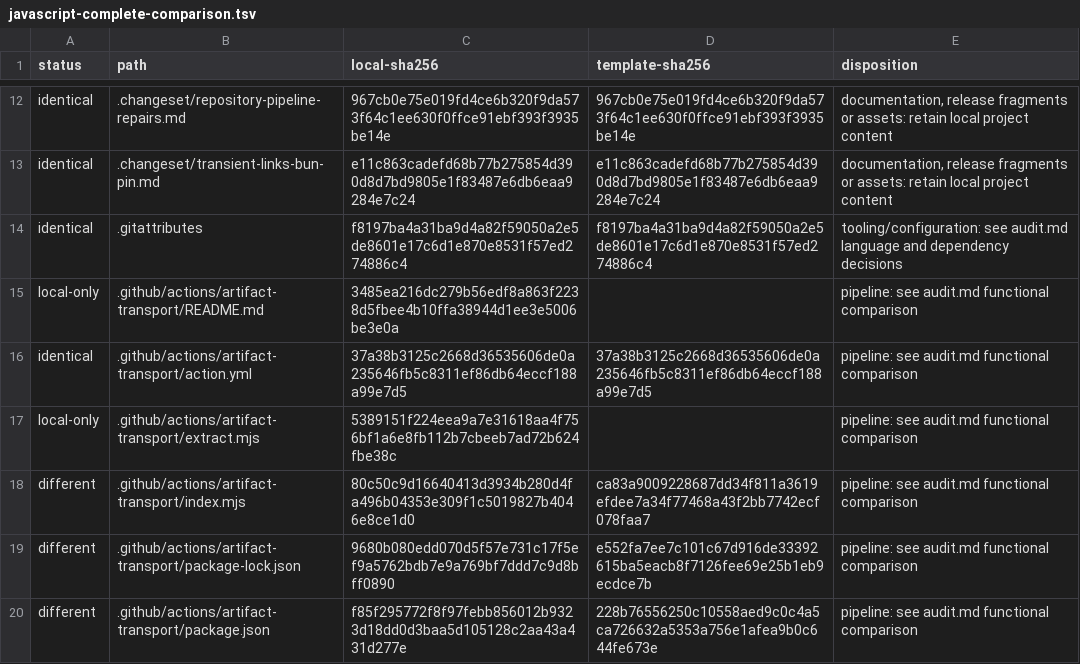
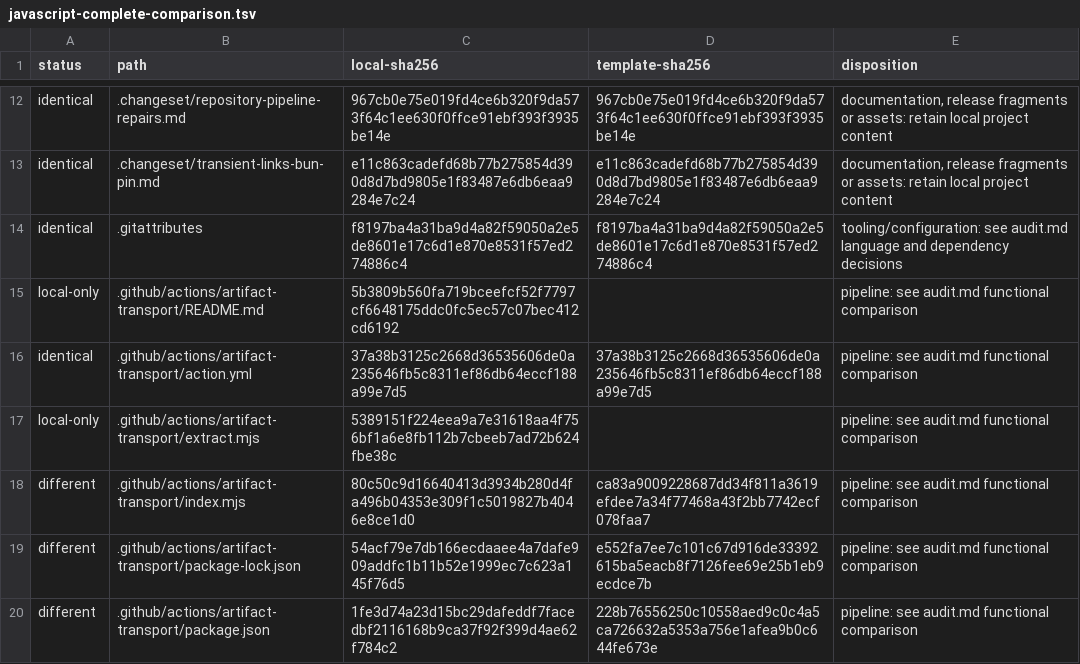
Before and after one commit to konard/medical-speech-to-text, a TSV file: dev/log/issues/5/pulls/6/sources/javascript-complete-comparison.tsv, drawn as a sheet; only a part is shown, gaps mark what is left out; the diff covers the shown part only.

```diff
--- a/dev/log/issues/5/pulls/6/sources/javascript-complete-comparison.tsv
+++ b/dev/log/issues/5/pulls/6/sources/javascript-complete-comparison.tsv
@@ -14,3 +14,3 @@ identical	.changeset/transient-links-bun-pin.md	e11c863cadefd68b77b275854d390d8d
 identical	.gitattributes	f8197ba4a31ba9d4a82f59050a2e5de8601e17c6d1e870e8531f57ed274886c4	f8197ba4a31ba9d4a82f59050a2e5de8601e17c6d1e870e8531f57ed274886c4	tooling/configuration: see audit.md language and dependency decisions
-local-only	.github/actions/artifact-transport/README.md	3485ea216dc279b56edf8a863f2238d5fbee4b10ffa38944d1ee3e5006be3e0a		pipeline: see audit.md functional comparison
+local-only	.github/actions/artifact-transport/README.md	5b3809b560fa719bceefcf52f7797cf6648175ddc0fc5ec57c07bec412cd6192		pipeline: see audit.md functional comparison
 identical	.github/actions/artifact-transport/action.yml	37a38b3125c2668d36535606de0a235646fb5c8311ef86db64eccf188a99e7d5	37a38b3125c2668d36535606de0a235646fb5c8311ef86db64eccf188a99e7d5	pipeline: see audit.md functional comparison
@@ -18,3 +18,3 @@ local-only	.github/actions/artifact-transport/extract.mjs	5389151f224eea9a7e3161
 different	.github/actions/artifact-transport/index.mjs	80c50c9d16640413d3934b280d4fa496b04353e309f1c5019827b4046e8ce1d0	ca83a9009228687dd34f811a3619efdee7a34f77468a43f2bb7742ecf078faa7	pipeline: see audit.md functional comparison
-different	.github/actions/artifact-transport/package-lock.json	9680b080edd070d5f57e731c17f5ef9a5762bdb7e9a769bf7ddd7c9d8bff0890	e552fa7ee7c101c67d916de33392615ba5eacb8f7126fee69e25b1eb9ecdce7b	pipeline: see audit.md functional comparison
-different	.github/actions/artifact-transport/package.json	f85f295772f8f97febb856012b9323d18dd0d3baa5d105128c2aa43a431d277e	228b76556250c10558aed9c0c4a5ca726632a5353a756e1afea9b0c644fe673e	pipeline: see audit.md functional comparison
+different	.github/actions/artifact-transport/package-lock.json	54acf79e7db166ecdaaee4a7dafe909addfc1b11b52e1999ec7c623a145f76d5	e552fa7ee7c101c67d916de33392615ba5eacb8f7126fee69e25b1eb9ecdce7b	pipeline: see audit.md functional comparison
+different	.github/actions/artifact-transport/package.json	1fe3d74a23d15bc29dafeddf7facedbf2116168b9ca37f92f399d4ae62f784c2	228b76556250c10558aed9c0c4a5ca726632a5353a756e1afea9b0c644fe673e	pipeline: see audit.md functional comparison
```
Also changed, not shown: 2 added rows and 5 edited cells elsewhere in this file, dev/log/issues/5/pulls/6/sources/python-complete-comparison.tsv, 40 other files.
